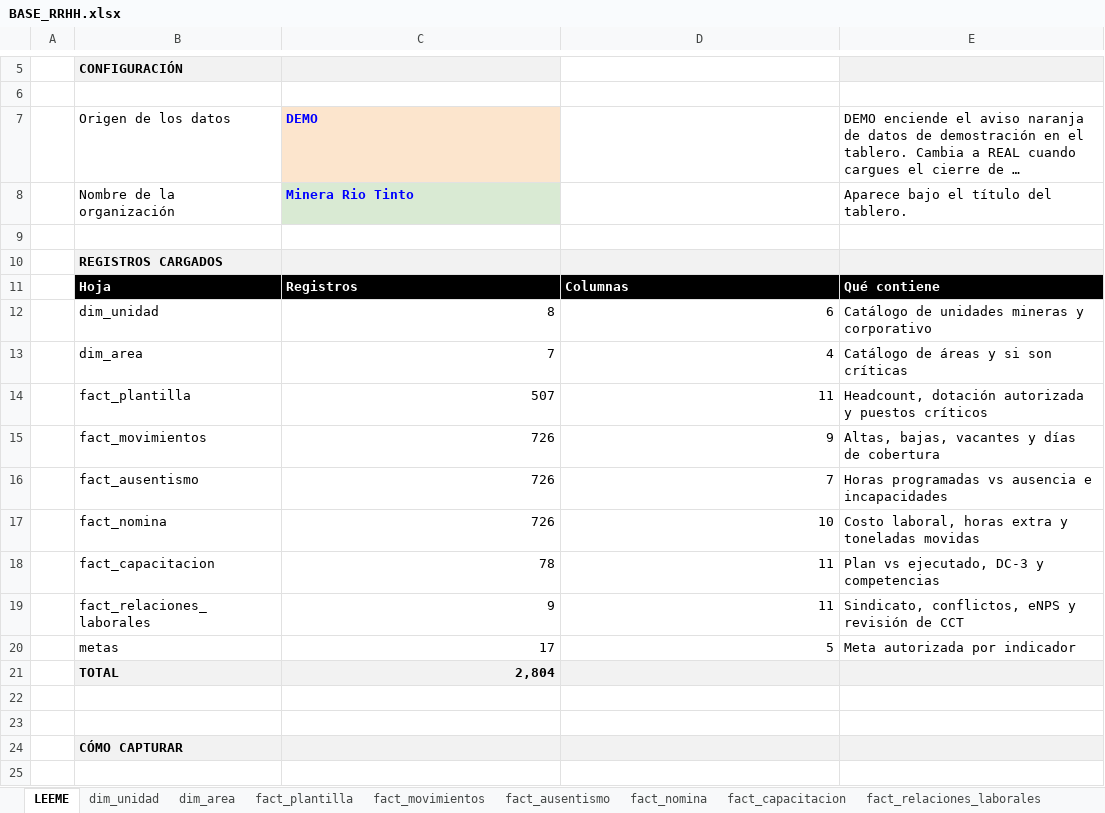
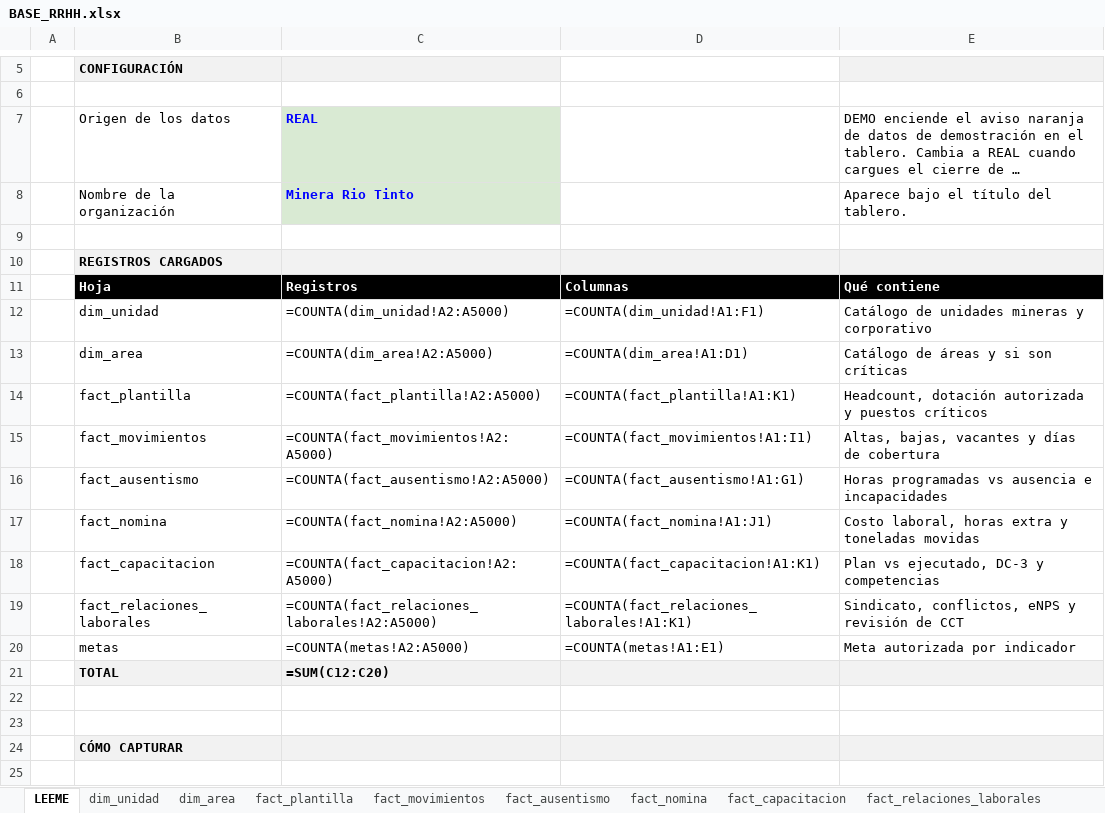
Before and after one commit to hlopez-prog/dashboard-rrhh, an Excel workbook: data/BASE_RRHH.xlsx, sheet LEEME, drawn as a sheet; only a part is shown, gaps mark what is left out; long unchanged cells end in …; values as stored, in another font and other column widths than the file's, no borders; formulas without a stored value are shown as written; the diff names each change by its address in the sheet, - before the commit and + after, or states it on an @@ line.

```diff
--- a/data/BASE_RRHH.xlsx (sheet LEEME)
+++ b/data/BASE_RRHH.xlsx (sheet LEEME)
-C7: DEMO
+C7: REAL
-C7 fill: #FCE5CD
+C7 fill: #D9EAD3
-C12: 8
+C12: =COUNTA(dim_unidad!A2:A5000)
-D12: 6
+D12: =COUNTA(dim_unidad!A1:F1)
-C13: 7
+C13: =COUNTA(dim_area!A2:A5000)
-D13: 4
+D13: =COUNTA(dim_area!A1:D1)
-C14: 507
+C14: =COUNTA(fact_plantilla!A2:A5000)
-D14: 11
+D14: =COUNTA(fact_plantilla!A1:K1)
-C15: 726
+C15: =COUNTA(fact_movimientos!A2:A5000)
-D15: 9
+D15: =COUNTA(fact_movimientos!A1:I1)
-C16: 726
+C16: =COUNTA(fact_ausentismo!A2:A5000)
-D16: 7
+D16: =COUNTA(fact_ausentismo!A1:G1)
-C17: 726
+C17: =COUNTA(fact_nomina!A2:A5000)
-D17: 10
+D17: =COUNTA(fact_nomina!A1:J1)
-C18: 78
+C18: =COUNTA(fact_capacitacion!A2:A5000)
-D18: 11
+D18: =COUNTA(fact_capacitacion!A1:K1)
-C19: 9
+C19: =COUNTA(fact_relaciones_laborales!A2:A5000)
-D19: 11
+D19: =COUNTA(fact_relaciones_laborales!A1:K1)
-C20: 17
+C20: =COUNTA(metas!A2:A5000)
-D20: 5
+D20: =COUNTA(metas!A1:E1)
-C21: 2,804
+C21: =SUM(C12:C20)
```
Also changed, not shown: sheet fact_nomina, sheet fact_movimientos, sheet fact_ausentismo, sheet fact_capacitacion, sheet fact_plantilla, sheet fact_relaciones_laborales, hidden cells.
